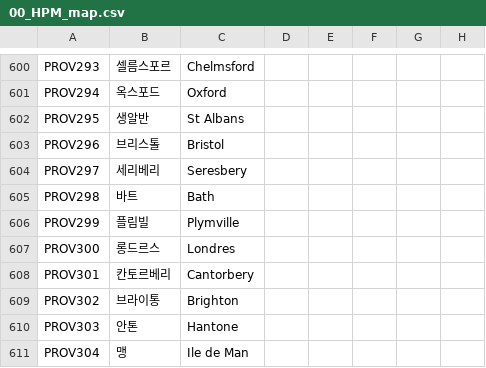
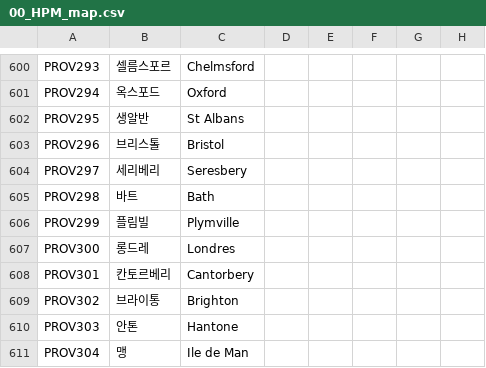
Before and after one commit to gyhs/Divergence-of-Darkness-Korean, a CSV file: localisation/00_HPM_map.csv, drawn as a sheet; only a part is shown, gaps mark what is left out; the diff names each change by its address in the sheet, - before the commit and + after, or states it on an @@ line.

Commit message:
Update 00_HPM_map.csv

```diff
--- a/localisation/00_HPM_map.csv
+++ b/localisation/00_HPM_map.csv
-B607: 롱드르스
+B607: 롱드레
```
